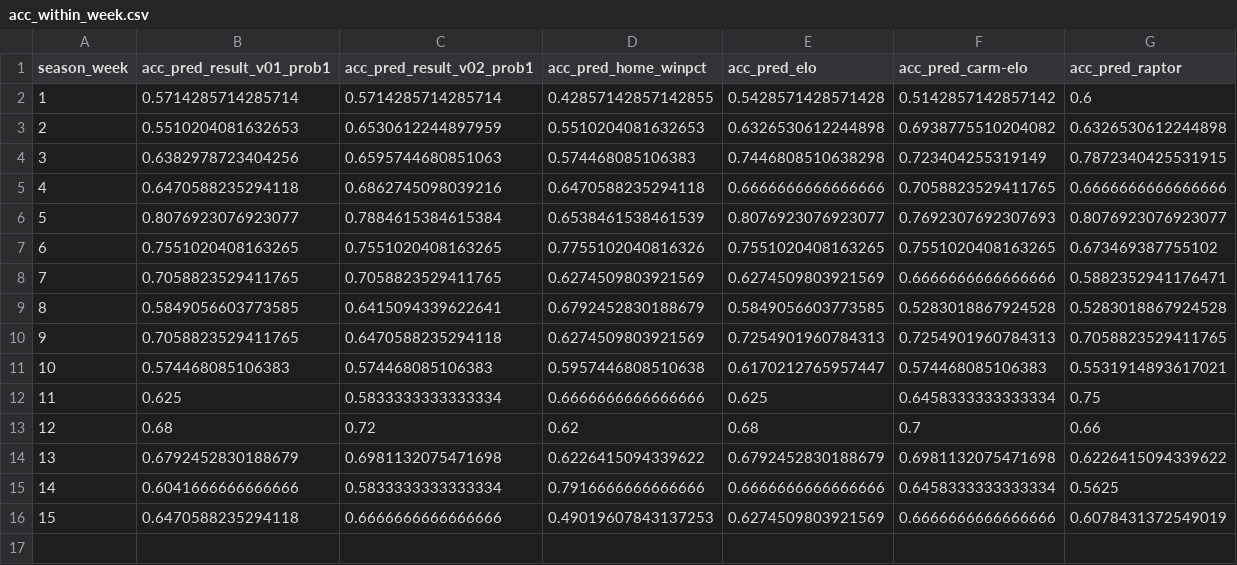
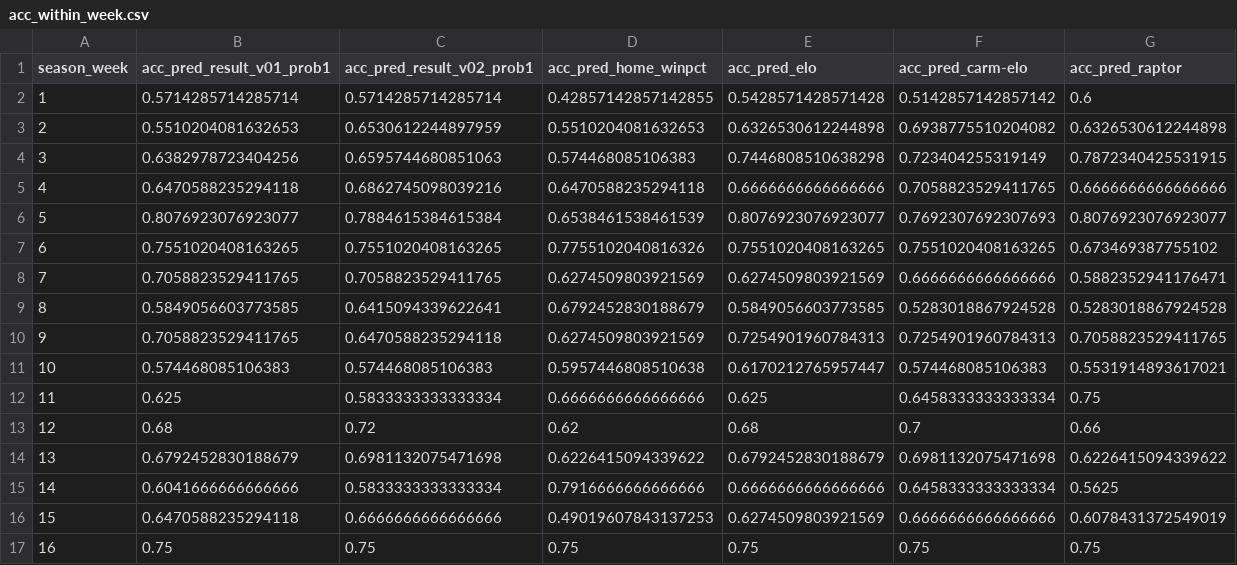
Before and after one commit to bryanwhiting/sports, a CSV file: data/acc_within_week.csv, drawn as a sheet; the diff names each change by its address in the sheet, - before the commit and + after, or states it on an @@ line.

```diff
--- a/data/acc_within_week.csv
+++ b/data/acc_within_week.csv
+row 17: 16 | 0.75 | 0.75 | 0.75 | 0.75 | 0.75 | 0.75
```
Also changed, not shown: data/acc_overall.csv, data/acc_since_week.csv, 2 other files.
